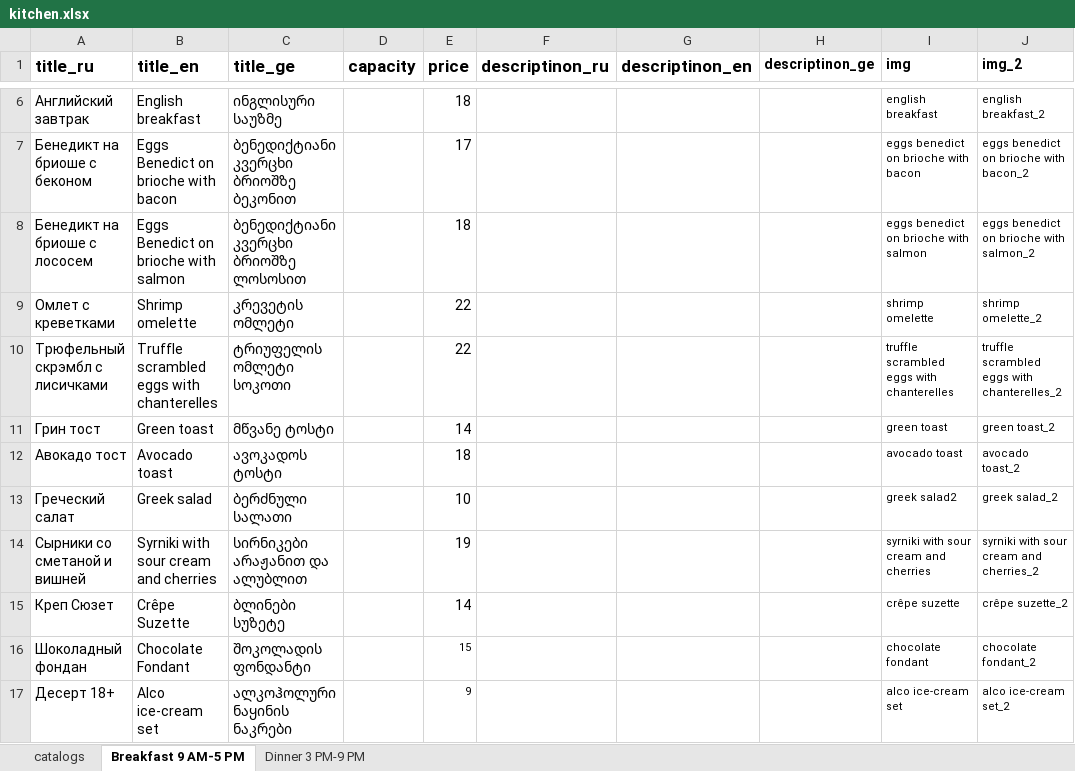
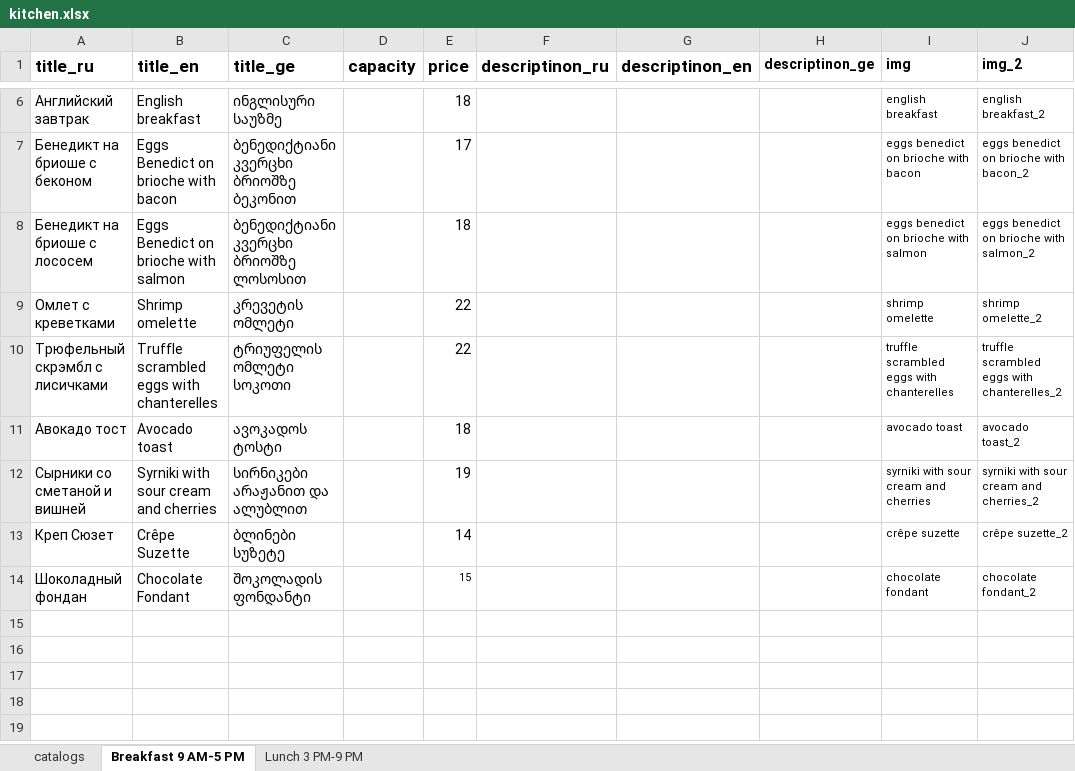
Before and after one commit to GkirillS/GkirillS.github.io, an Excel workbook: public/magnolia/kitchen.xlsx, sheet Breakfast 9 AM-5 PM, drawn as a sheet; only a part is shown, gaps mark what is left out; values as stored, in another font and other column widths than the file's, no borders; the diff names each change by its address in the sheet, - before the commit and + after, or states it on an @@ line.

```diff
--- a/public/magnolia/kitchen.xlsx (sheet Breakfast 9 AM-5 PM)
+++ b/public/magnolia/kitchen.xlsx (sheet Breakfast 9 AM-5 PM)
-sheet tab: Dinner 3 PM-9 PM
+sheet tab: Lunch 3 PM-9 PM
-row 11: Грин тост | Green toast | მწვანე ტოსტი |  | 14 |  |  |  | green toast | green toast_2
-row 13: Греческий салат | Greek salad | ბერძნული სალათი |  | 10 |  |  |  | greek salad2 | greek salad_2
-row 17: Десерт 18+ | Alco ice-cream set | ალკოჰოლური ნაყინის ნაკრები |  | 9 |  |  |  | alco ice-cream set | alco ice-cream set_2
```
Also changed, not shown: sheet Lunch 3 PM-9 PM, sheet catalogs, formulas that keep their value, public/magnolia/special.xlsx, 7 other files.
